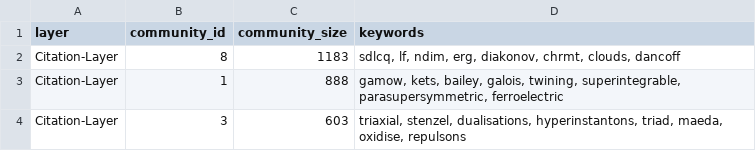
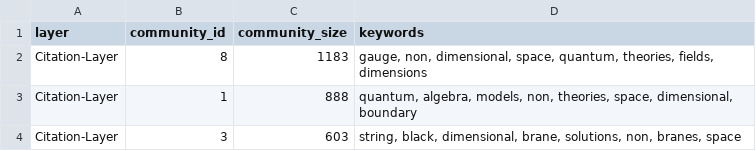
Before and after one commit to EhsanQoreishi/hep-network-analysis, a CSV file: results/citation_layer_top_communities_tfidf.csv, drawn as a sheet.

Commit message:
chore: add generated results (figures, CSVs, interactive map)

```diff
--- a/results/citation_layer_top_communities_tfidf.csv
+++ b/results/citation_layer_top_communities_tfidf.csv
@@ -1,4 +1,4 @@
 layer,community_id,community_size,keywords
-Citation-Layer,8,1183,"sdlcq, lf, ndim, erg, diakonov, chrmt, clouds, dancoff"
-Citation-Layer,1,888,"gamow, kets, bailey, galois, twining, superintegrable, parasupersymmetric, ferroelectric"
-Citation-Layer,3,603,"triaxial, stenzel, dualisations, hyperinstantons, triad, maeda, oxidise, repulsons"
+Citation-Layer,8,1183,"gauge, non, dimensional, space, quantum, theories, fields, dimensions"
+Citation-Layer,1,888,"quantum, algebra, models, non, theories, space, dimensional, boundary"
+Citation-Layer,3,603,"string, black, dimensional, brane, solutions, non, branes, space"
```
Also changed, not shown: results/social_layer_top_communities_tfidf.csv, results/top_betweenness_social.csv, 18 other files.
